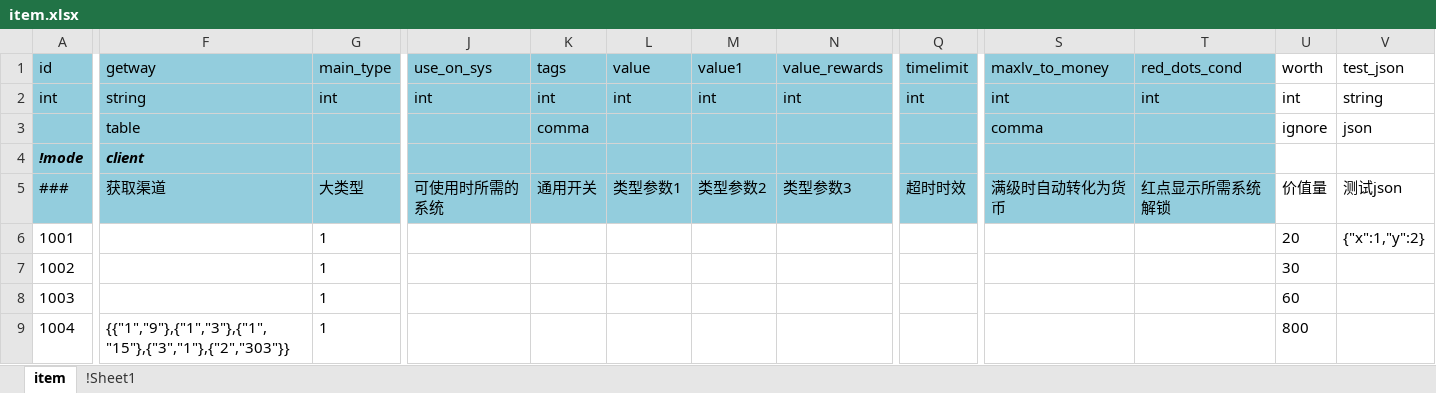
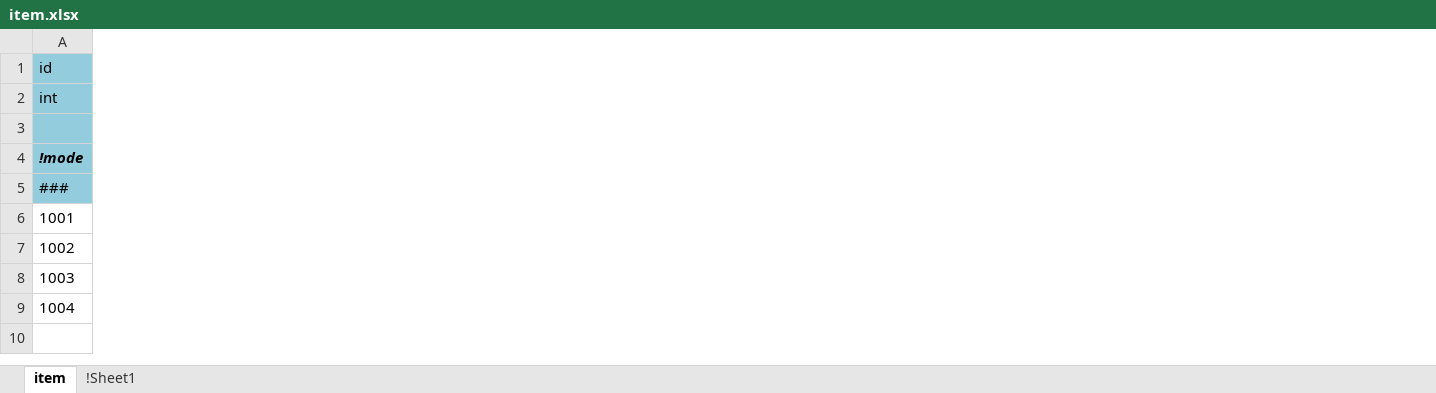
Before and after one commit to fhy1227/hope, an Excel workbook: tools/config/item.xlsx, sheet item, drawn as a sheet; only a part is shown, gaps mark what is left out; values as stored, in another font and other column widths than the file's, no borders; the diff covers the shown part only; the diff names each change by its address in the sheet, - before the commit and + after, or states it on an @@ line.

```diff
--- a/tools/config/item.xlsx (sheet item)
+++ b/tools/config/item.xlsx (sheet item)
-column F, rows 1-9: getway | string | table | client | 获取渠道 |  |  |  | {{"1","9"},{"1","3"},{"1","15"},{"3","1"},{"2","303"}}
-column G, rows 1-9: main_type | int |  |  | 大类型 | 1 | 1 | 1 | 1
-column J, rows 1-5: use_on_sys | int |  |  | 可使用时所需的系统
-column K, rows 1-5: tags | int | comma |  | 通用开关
-column L, rows 1-5: value | int |  |  | 类型参数1
-column M, rows 1-5: value1 | int |  |  | 类型参数2
-column N, rows 1-5: value_rewards | int |  |  | 类型参数3
-column Q, rows 1-5: timelimit | int |  |  | 超时时效
-column S, rows 1-5: maxlv_to_money | int | comma |  | 满级时自动转化为货币
-column T, rows 1-5: red_dots_cond | int |  |  | 红点显示所需系统解锁
-column U, rows 1-9: worth | int | ignore |  | 价值量 | 20 | 30 | 60 | 800
-column V, rows 1-6: test_json | string | json |  | 测试json | {"x":1,"y":2}
```
Also changed, not shown: 4 edited cells elsewhere in this sheet, 4 other files.
